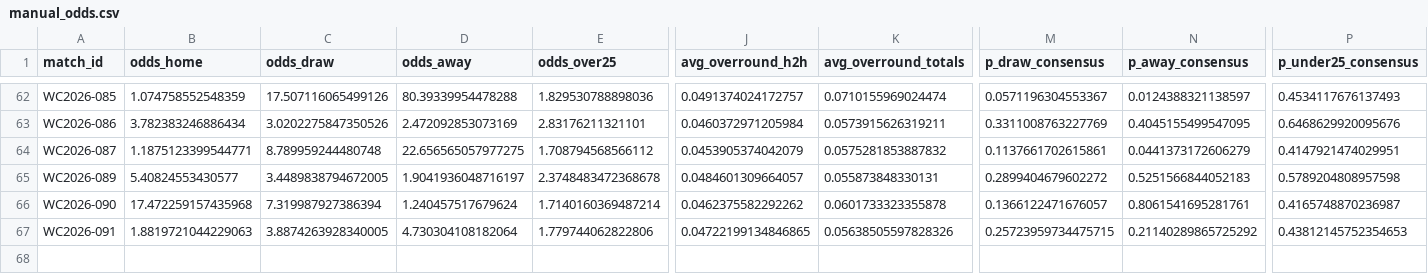
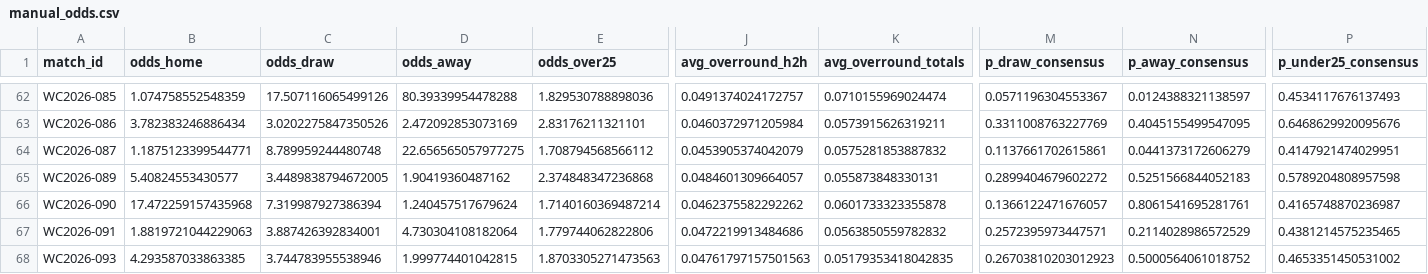
Before and after one commit to paul-pinto/FIFA-World-Cup-2026-Prediction-Pipeline, a CSV file: data/master/manual_odds.csv, drawn as a sheet; only a part is shown, gaps mark what is left out; rows hold the shown columns only; the diff names each change by its address in the sheet, - before the commit and + after, or states it on an @@ line.

```diff
--- a/data/master/manual_odds.csv
+++ b/data/master/manual_odds.csv
-D65 (odds_away): 1.9041936048716197
+D65 (odds_away): 1.90419360487162
-E65 (odds_over25): 2.3748483472368678
+E65 (odds_over25): 2.374848347236868
-C67 (odds_draw): 3.8874263928340005
+C67 (odds_draw): 3.887426392834001
-J67 (avg_overround_h2h): 0.04722199134846865
+J67 (avg_overround_h2h): 0.0472219913484686
-K67 (avg_overround_totals): 0.05638505597828326
+K67 (avg_overround_totals): 0.0563850559782832
-M67 (p_draw_consensus): 0.25723959734475715
+M67 (p_draw_consensus): 0.2572395973447571
-N67 (p_away_consensus): 0.21140289865725292
+N67 (p_away_consensus): 0.2114028986572529
-P67 (p_under25_consensus): 0.43812145752354653
+P67 (p_under25_consensus): 0.4381214575235465
+row 68: WC2026-093 | 4.293587033863385 | 3.744783955538946 | 1.999774401042815 | 1.8703305271473563 | 0.04761797157501563 | 0.05179353418042835 | 0.26703810203012923 | 0.5000564061018752 | 0.4653351450531002
```
Also changed, not shown: data/processed/odds_snapshots.csv, 4 other files.
